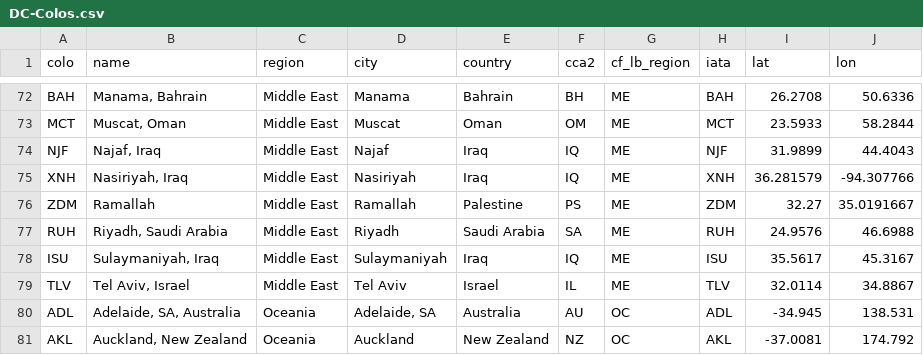
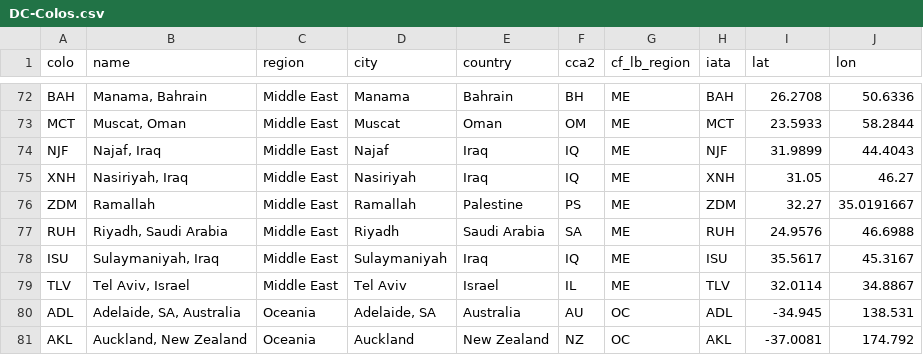
Before and after one commit to troymjones/cloudflare-colo-list, a CSV file: DC-Colos.csv, drawn as a sheet; only a part is shown, gaps mark what is left out.

```diff
--- a/DC-Colos.csv
+++ b/DC-Colos.csv
@@ -74,3 +74,3 @@ MCT,"Muscat, Oman",Middle East,Muscat,Oman,OM,ME,MCT,23.5933,58.2844
 NJF,"Najaf, Iraq",Middle East,Najaf,Iraq,IQ,ME,NJF,31.9899,44.4043
-XNH,"Nasiriyah, Iraq",Middle East,Nasiriyah,Iraq,IQ,ME,XNH,36.281579,-94.307766
+XNH,"Nasiriyah, Iraq",Middle East,Nasiriyah,Iraq,IQ,ME,XNH,31.05,46.27
 ZDM,Ramallah,Middle East,Ramallah,Palestine,PS,ME,ZDM,32.27,35.0191667
```
Also changed, not shown: 3 other files.
